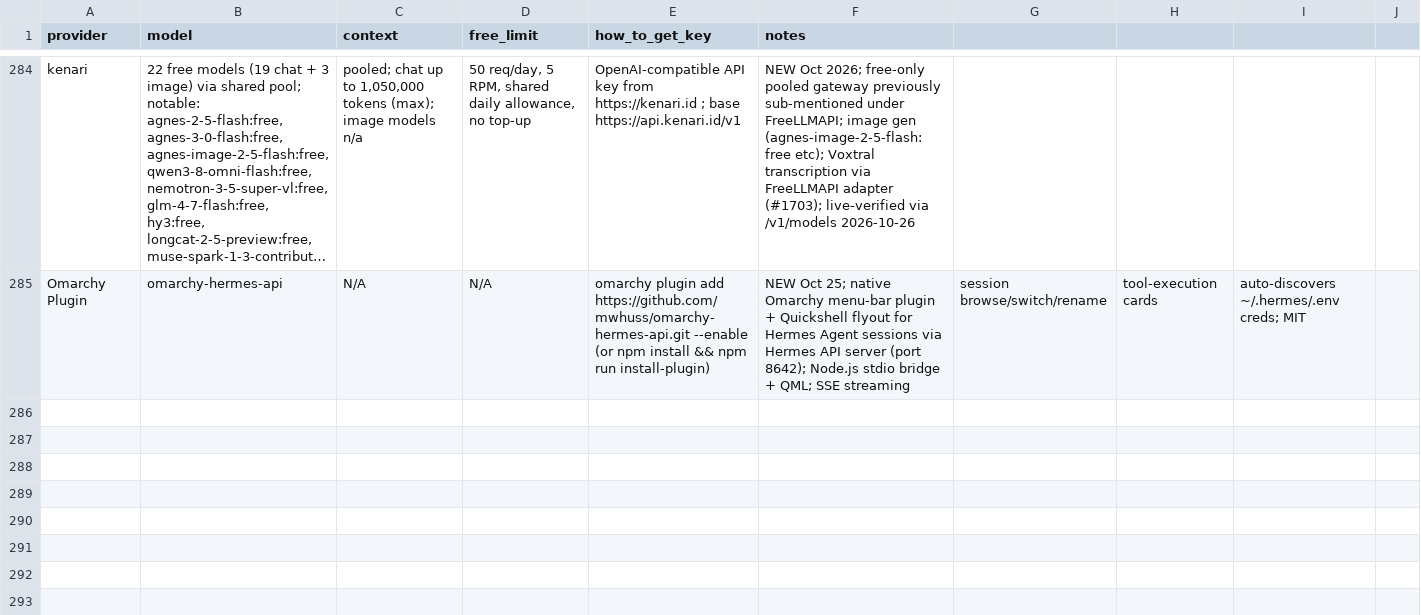
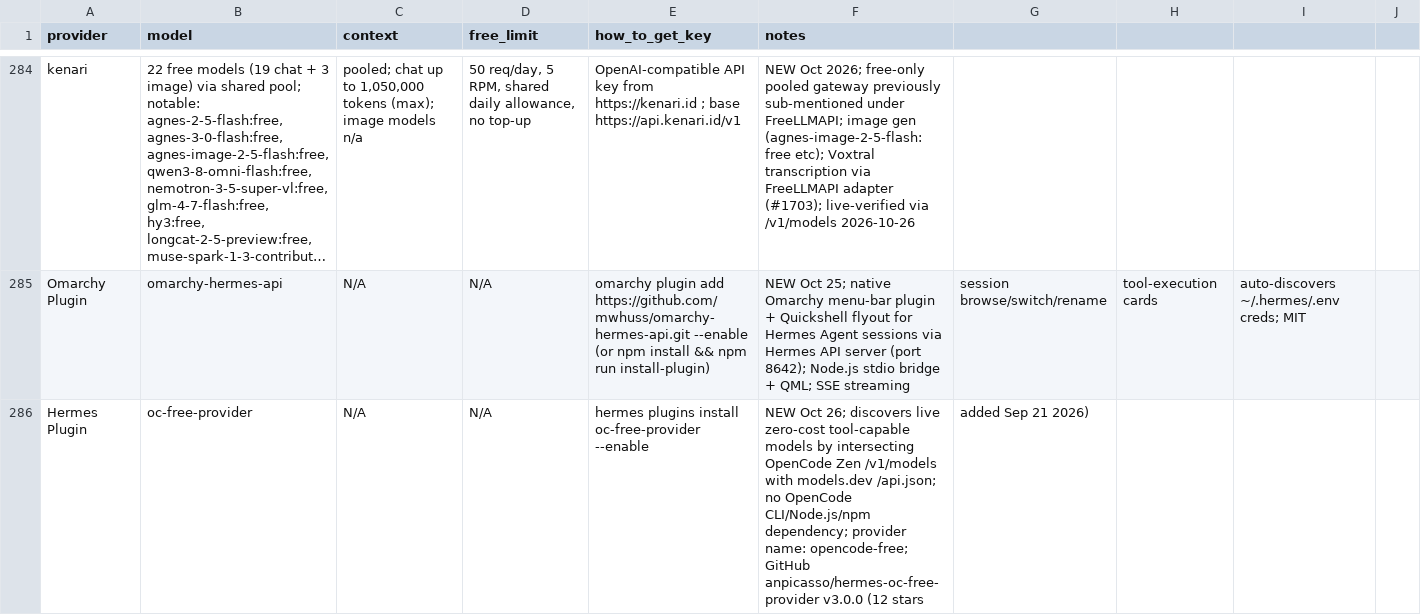
Before and after one commit to NostrDanish/freellm-watch, a CSV file: models.csv, drawn as a sheet; only a part is shown, gaps mark what is left out; long unchanged cells end in …; the diff names each change by its address in the sheet, - before the commit and + after, or states it on an @@ line.

```diff
--- a/models.csv
+++ b/models.csv
+row 286: Hermes Plugin | oc-free-provider | N/A | N/A | hermes plugins install oc-free-provider --enable | NEW Oct 26; discovers live zero-cost tool-capable models by intersecting OpenCode Zen /v1/models with models.dev /api.json; no OpenCode CLI/Node.js/npm dependency; provider name: opencode-free; GitHub anpicasso/hermes-oc-free-provider v3.0.0 (12 stars | added Sep 21 2026)
```
Also changed, not shown: 1 other file.
